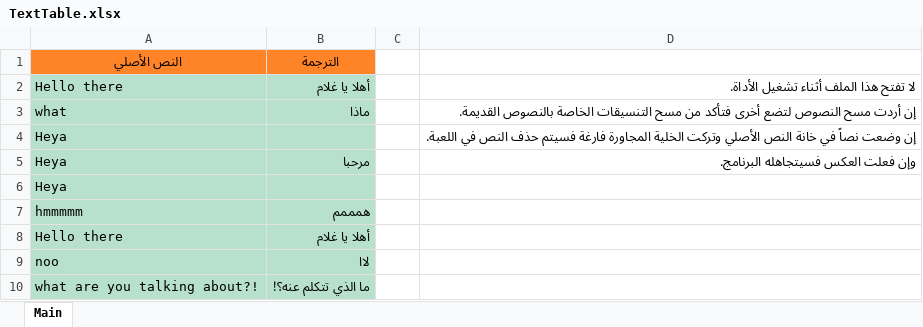
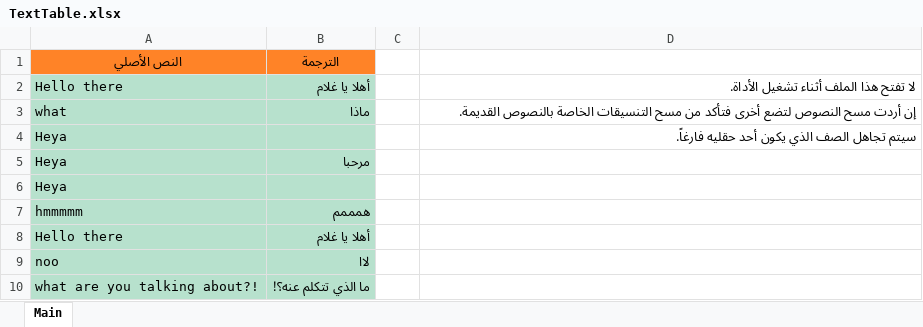
Before and after one commit to asgore-undertale/ATCEE-Asgore-Text-Converter-Extractor-and-Enteror, an Excel workbook: TextTable.xlsx, sheet Main, drawn as a sheet; values as stored, in another font and other column widths than the file's, no borders; the diff names each change by its address in the sheet, - before the commit and + after, or states it on an @@ line.

```diff
--- a/TextTable.xlsx (sheet Main)
+++ b/TextTable.xlsx (sheet Main)
-D4: إن وضعت نصاً في خانة النص الأصلي وتركت الخلية المجاورة فارغة فسيتم حذف النص في اللعبة.
+D4: سيتم تجاهل الصف الذي يكون أحد حقليه فارغاً.
-D5: وإن فعلت العكس فسيتجاهله البرنامج.
+D5: (empty)
```
Also changed, not shown: 1 other file.
